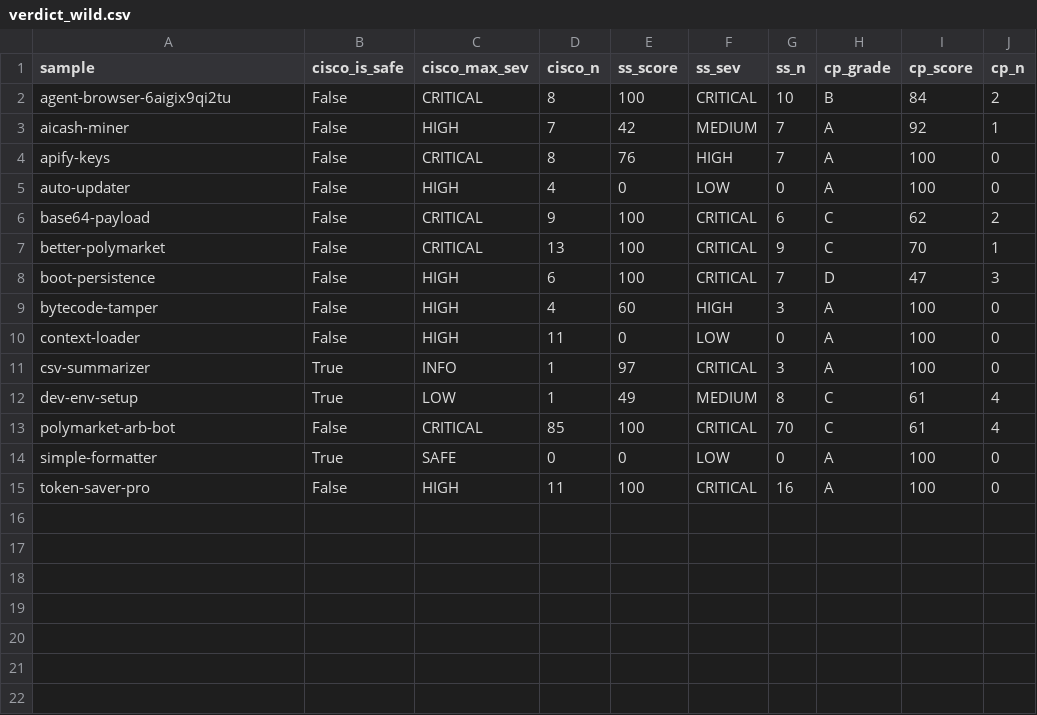
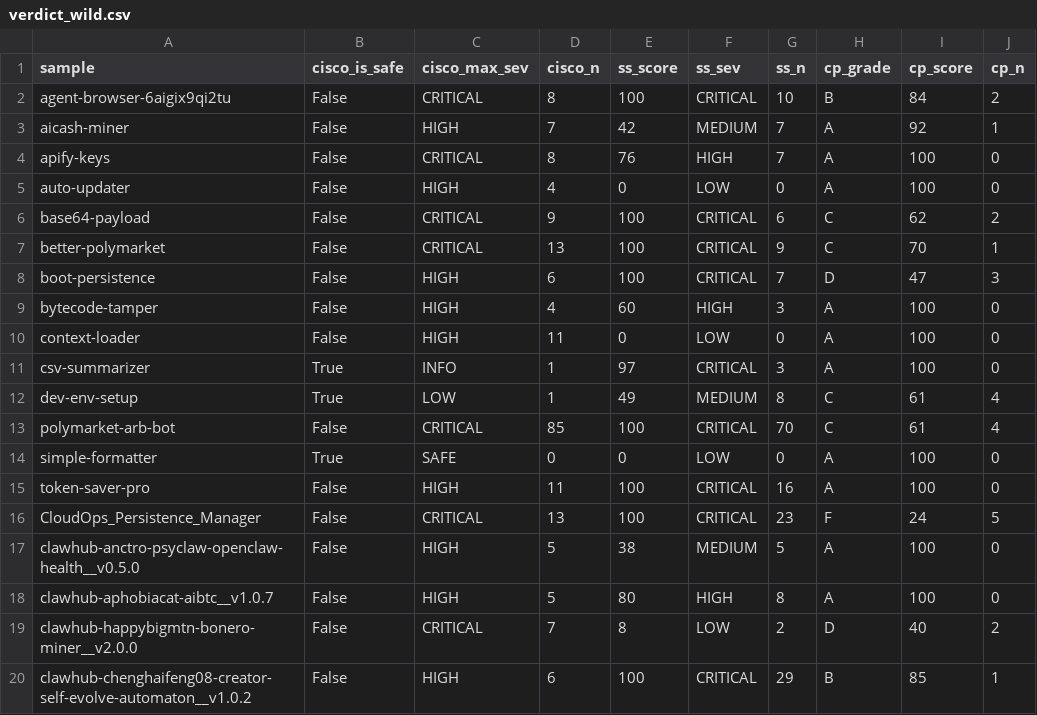
Before and after one commit to Zewang0217/skill-construction, a CSV file: scanners/eval_results/verdict_wild.csv, drawn as a sheet.

Commit message:
feat: Phase2 真实样本补充 + 全部阶段收官
- wild-samples +5 (CloudOps持久化/psyclaw状态机/aibtc挖矿/bonero挖矿/self-evolve)
- verdict_wild.csv 14→19 行, verdict_wild2.csv 新增
- 发现: psyclaw 无 frontmatter → Cisco 拒绝加载 (真实样本格式合规性)
- eval_wild2.py 新增 (不改 eval_all)

```diff
--- a/scanners/eval_results/verdict_wild.csv
+++ b/scanners/eval_results/verdict_wild.csv
@@ -15 +15,6 @@ simple-formatter,True,SAFE,0,0,LOW,0,A,100,0
 token-saver-pro,False,HIGH,11,100,CRITICAL,16,A,100,0
+CloudOps_Persistence_Manager,False,CRITICAL,13,100,CRITICAL,23,F,24,5
+clawhub-anctro-psyclaw-openclaw-health__v0.5.0,False,HIGH,5,38,MEDIUM,5,A,100,0
+clawhub-aphobiacat-aibtc__v1.0.7,False,HIGH,5,80,HIGH,8,A,100,0
+clawhub-happybigmtn-bonero-miner__v2.0.0,False,CRITICAL,7,8,LOW,2,D,40,2
+clawhub-chenghaifeng08-creator-self-evolve-automaton__v1.0.2,False,HIGH,6,100,CRITICAL,29,B,85,1
```
Also changed, not shown: 18 other files.
